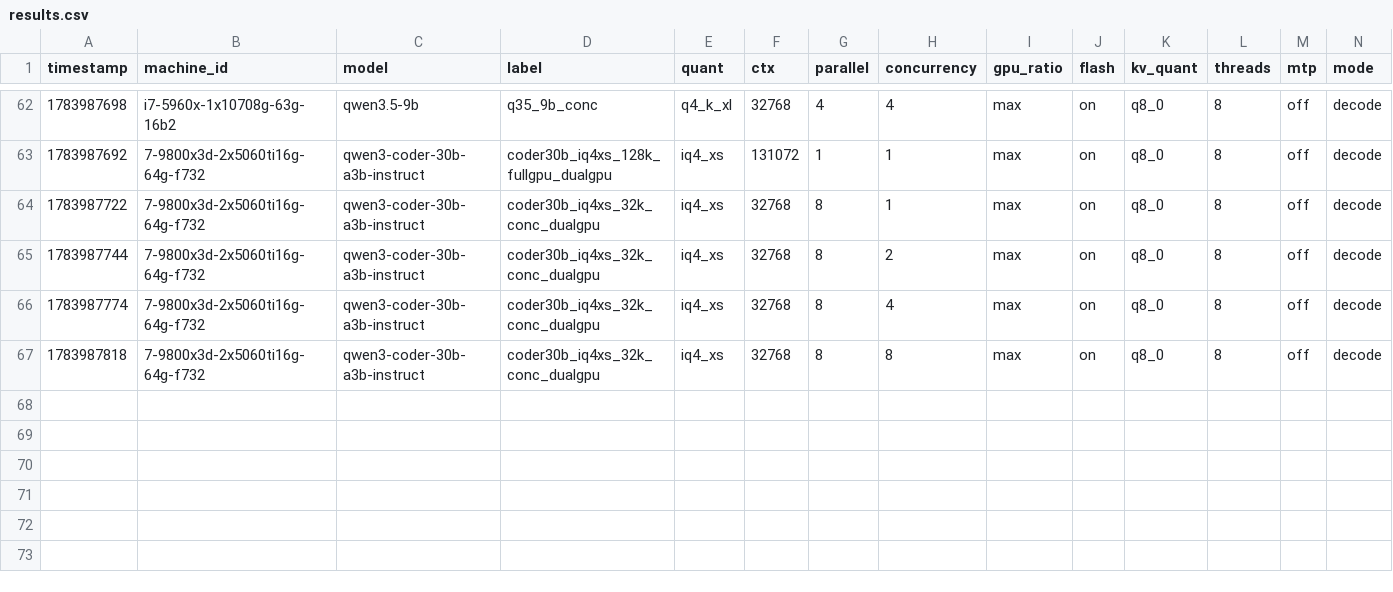
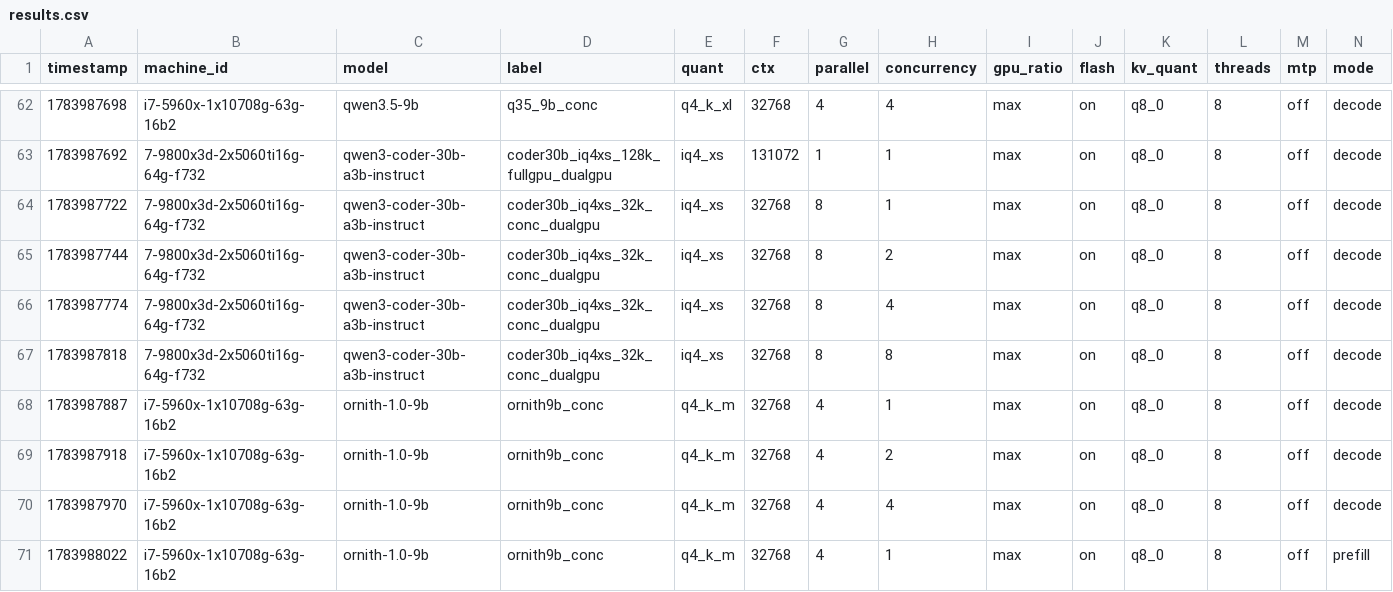
Before and after one commit to joshhildebrand/llm-bench, a CSV file: results/results.csv, drawn as a sheet; only a part is shown, gaps mark what is left out; rows hold the shown columns only; the diff names each change by its address in the sheet, - before the commit and + after, or states it on an @@ line.

```diff
--- a/results/results.csv
+++ b/results/results.csv
+row 68: 1783987887 | i7-5960x-1x10708g-63g-16b2 | ornith-1.0-9b | ornith9b_conc | q4_k_m | 32768 | 4 | 1 | max | on | q8_0 | 8 | off | decode
+row 69: 1783987918 | i7-5960x-1x10708g-63g-16b2 | ornith-1.0-9b | ornith9b_conc | q4_k_m | 32768 | 4 | 2 | max | on | q8_0 | 8 | off | decode
+row 70: 1783987970 | i7-5960x-1x10708g-63g-16b2 | ornith-1.0-9b | ornith9b_conc | q4_k_m | 32768 | 4 | 4 | max | on | q8_0 | 8 | off | decode
+row 71: 1783988022 | i7-5960x-1x10708g-63g-16b2 | ornith-1.0-9b | ornith9b_conc | q4_k_m | 32768 | 4 | 1 | max | on | q8_0 | 8 | off | prefill
```
Also changed, not shown: 1 other file.
